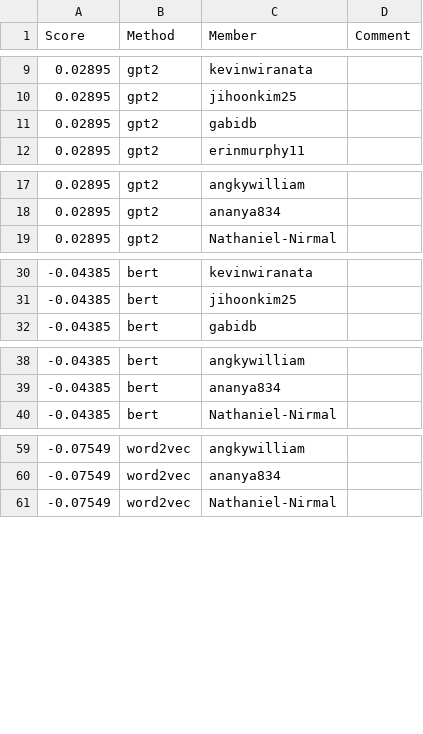
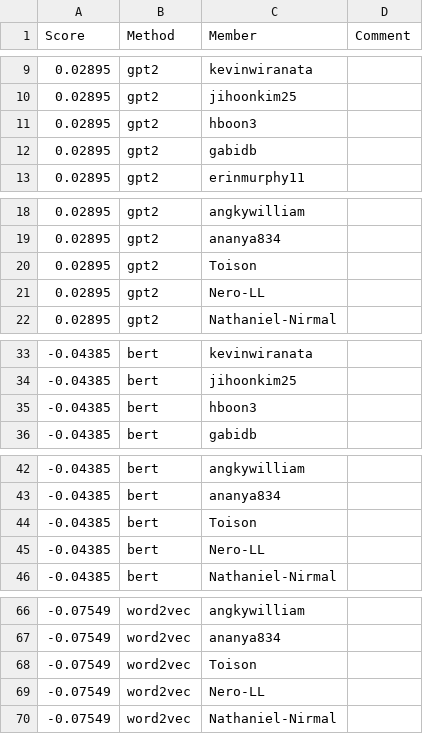
Before and after one commit to cornell-cs5740-sp24/leaderboards, a CSV file: a3/leaderboard_isol.csv, drawn as a sheet; only a part is shown, gaps mark what is left out; the diff covers the shown part only; the diff names each change by its address in the sheet, - before the commit and + after, or states it on an @@ line.

Commit message:
Leaderboard Update

```diff
--- a/a3/leaderboard_isol.csv
+++ b/a3/leaderboard_isol.csv
+row 11: 0.02895 | gpt2 | hboon3
+row 20: 0.02895 | gpt2 | Toison
+row 21: 0.02895 | gpt2 | Nero-LL
+row 35: -0.04385 | bert | hboon3
+row 44: -0.04385 | bert | Toison
+row 45: -0.04385 | bert | Nero-LL
+row 68: -0.07549 | word2vec | Toison
+row 69: -0.07549 | word2vec | Nero-LL
```
Also changed, not shown: 1 added row elsewhere in this file.
